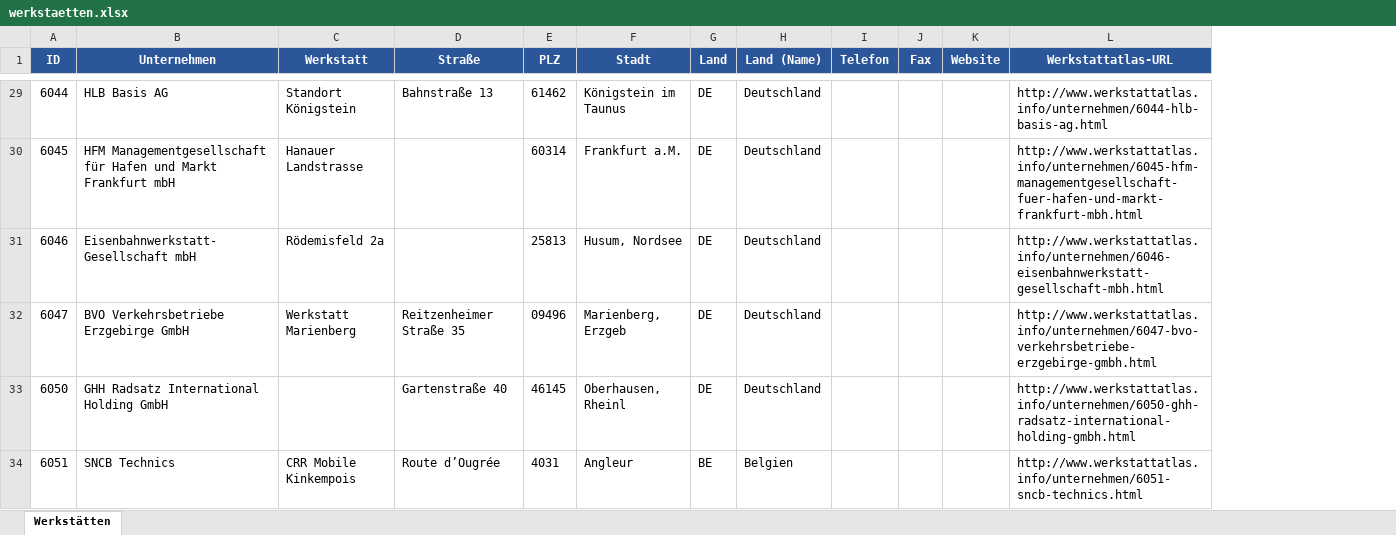
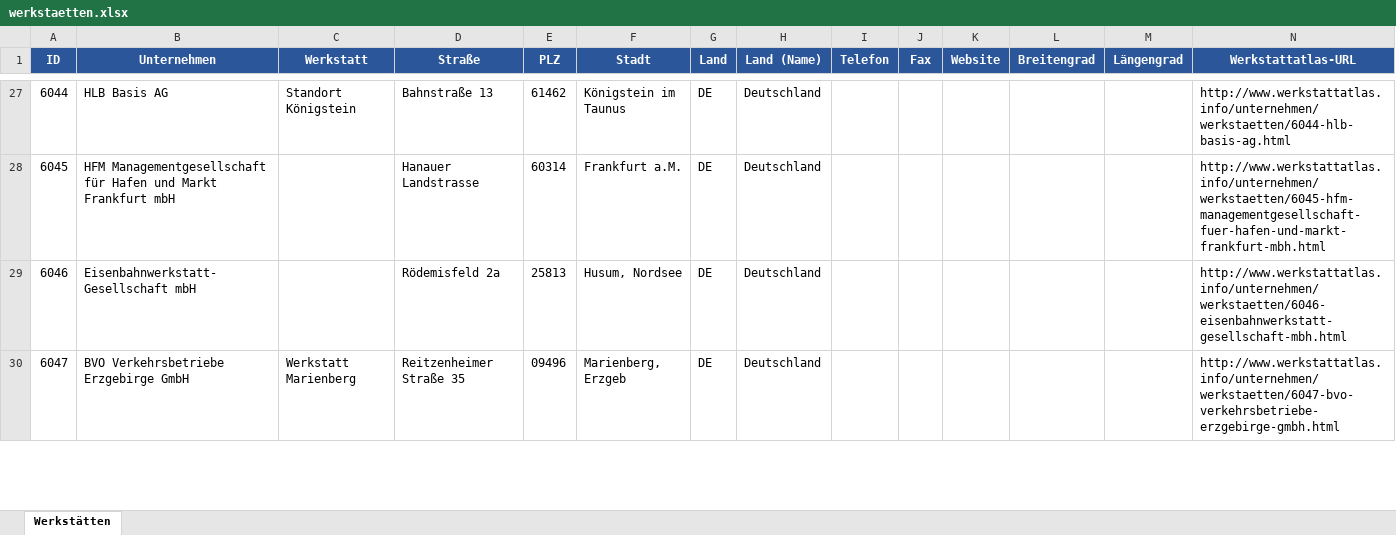
Before and after one commit to Paullitsch/werkstattatlas, an Excel workbook: data/werkstaetten.xlsx, sheet Werkstätten, drawn as a sheet; only a part is shown, gaps mark what is left out; values as stored, in another font and other column widths than the file's, no borders; removed rows and columns are numbered as before the commit, all else as after; the diff covers the shown part only; the diff names each change by its address in the sheet, - before the commit and + after, or states it on an @@ line.

Commit message:
fix: korrekte Source-URL (werkstaetten.html), Straße/Werkstatt-Erkennung, Detail-Parsing mit Koordinaten, PL-PLZ-Fix

```diff
--- a/data/werkstaetten.xlsx (sheet Werkstätten)
+++ b/data/werkstaetten.xlsx (sheet Werkstätten)
+column L (Breitengrad), empty
+column M (Längengrad), empty
-N27 (Werkstattatlas-URL): http://www.werkstattatlas.info/unternehmen/6044-hlb-basis-ag.html
+N27 (Werkstattatlas-URL): http://www.werkstattatlas.info/unternehmen/werkstaetten/6044-hlb-basis-ag.html
-C28 (Werkstatt): Hanauer Landstrasse
+C28 (Werkstatt): (empty)
-D28 (Straße): (empty)
+D28 (Straße): Hanauer Landstrasse
-N28 (Werkstattatlas-URL): http://www.werkstattatlas.info/unternehmen/6045-hfm-managementgesellschaft-fuer-hafen-und-markt-frankfurt-mbh.html
+N28 (Werkstattatlas-URL): http://www.werkstattatlas.info/unternehmen/werkstaetten/6045-hfm-managementgesellschaft-fuer-hafen-und-markt-frankfurt-mbh.html
-C29 (Werkstatt): Rödemisfeld 2a
+C29 (Werkstatt): (empty)
-D29 (Straße): (empty)
+D29 (Straße): Rödemisfeld 2a
-N29 (Werkstattatlas-URL): http://www.werkstattatlas.info/unternehmen/6046-eisenbahnwerkstatt-gesellschaft-mbh.html
+N29 (Werkstattatlas-URL): http://www.werkstattatlas.info/unternehmen/werkstaetten/6046-eisenbahnwerkstatt-gesellschaft-mbh.html
-N30 (Werkstattatlas-URL): http://www.werkstattatlas.info/unternehmen/6047-bvo-verkehrsbetriebe-erzgebirge-gmbh.html
+N30 (Werkstattatlas-URL): http://www.werkstattatlas.info/unternehmen/werkstaetten/6047-bvo-verkehrsbetriebe-erzgebirge-gmbh.html
-row 33: 6050 | GHH Radsatz International Holding GmbH |  | Gartenstraße 40 | 46145 | Oberhausen, Rheinl | DE | Deutschland |  |  |  | http://www.werkstattatlas.info/unternehmen/6050-ghh-radsatz-international-holding-gmbh.html
-row 34: 6051 | SNCB Technics | CRR Mobile Kinkempois | Route d’Ougrée | 4031 | Angleur | BE | Belgien |  |  |  | http://www.werkstattatlas.info/unternehmen/6051-sncb-technics.html
```
Also changed, not shown: 26 removed rows and 488 edited cells elsewhere in this sheet, 2 other files.
